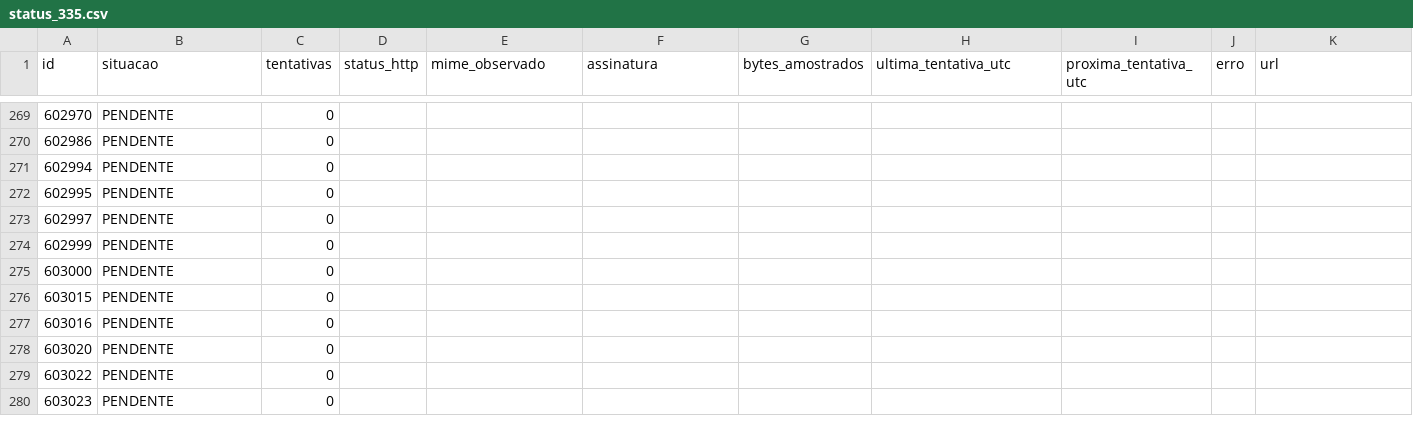
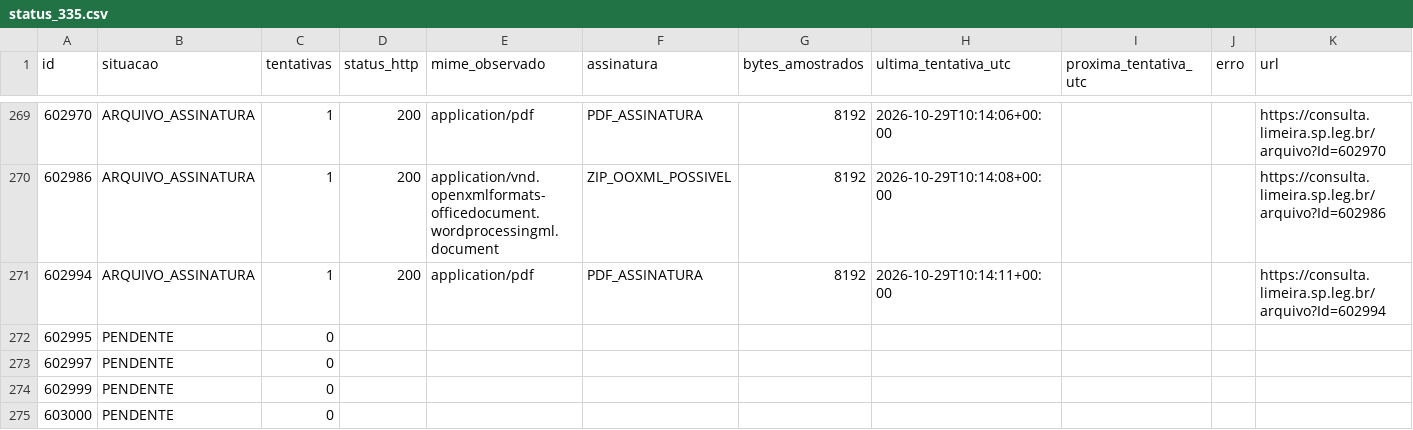
Before and after one commit to ferinbon-cpu/loa-limeira-2027-auditoria, a CSV file: data/r12/status_335.csv, drawn as a sheet; only a part is shown, gaps mark what is left out; the shorter side is filled out with more unchanged rows; the diff covers the shown part only.

```diff
--- a/data/r12/status_335.csv
+++ b/data/r12/status_335.csv
@@ -269,4 +269,4 @@
-602970,PENDENTE,0,,,,,,,,
-602986,PENDENTE,0,,,,,,,,
-602994,PENDENTE,0,,,,,,,,
+602970,ARQUIVO_ASSINATURA,1,200,application/pdf,PDF_ASSINATURA,8192,2026-10-29T10:14:06+00:00,,,https://consulta.limeira.sp.leg.br/arquivo?Id=602970
+602986,ARQUIVO_ASSINATURA,1,200,application/vnd.openxmlformats-officedocument.wordprocessingml.document,ZIP_OOXML_POSSIVEL,8192,2026-10-29T10:14:08+00:00,,,https://consulta.limeira.sp.leg.br/arquivo?Id=602986
+602994,ARQUIVO_ASSINATURA,1,200,application/pdf,PDF_ASSINATURA,8192,2026-10-29T10:14:11+00:00,,,https://consulta.limeira.sp.leg.br/arquivo?Id=602994
 602995,PENDENTE,0,,,,,,,,
```
Also changed, not shown: 96 edited cells elsewhere in this file, 3 other files.
